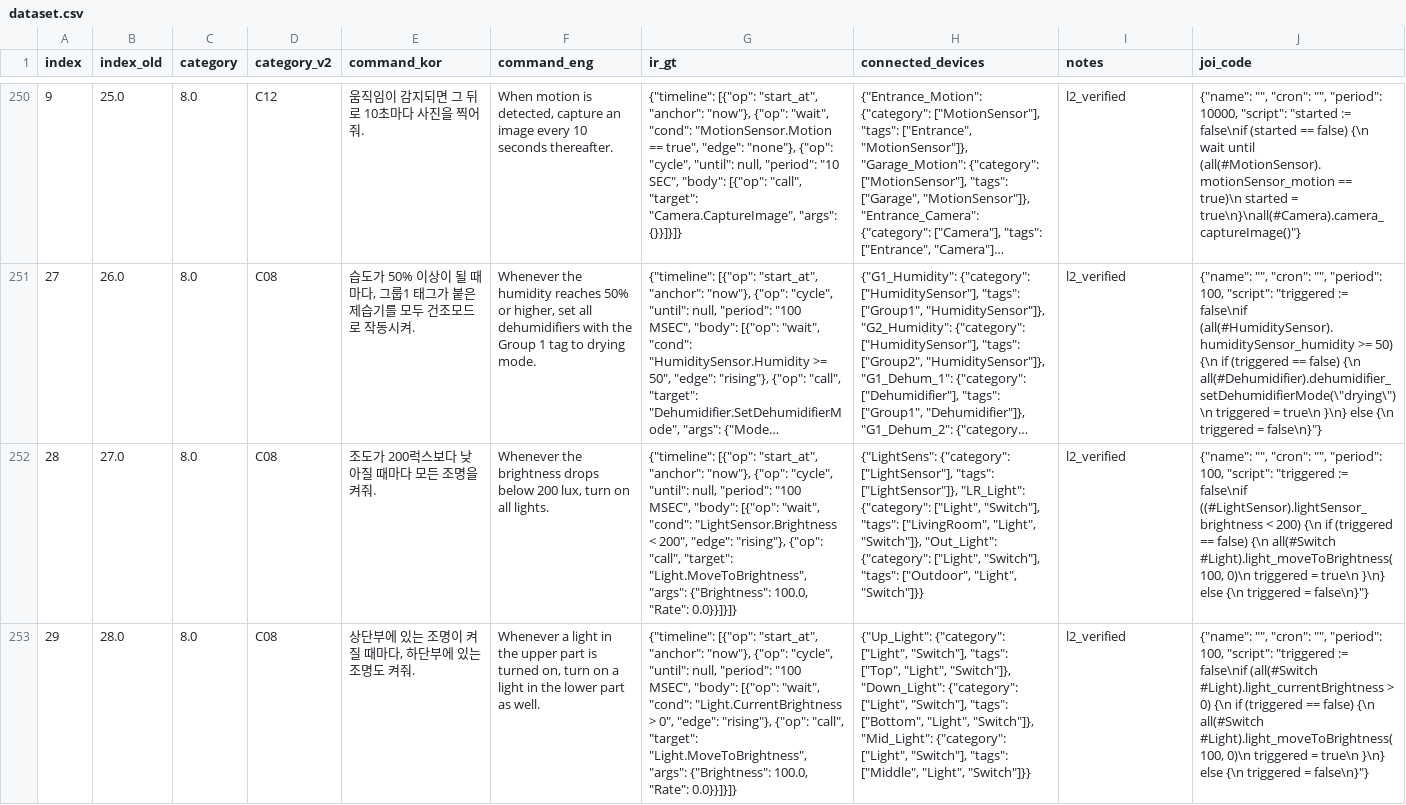
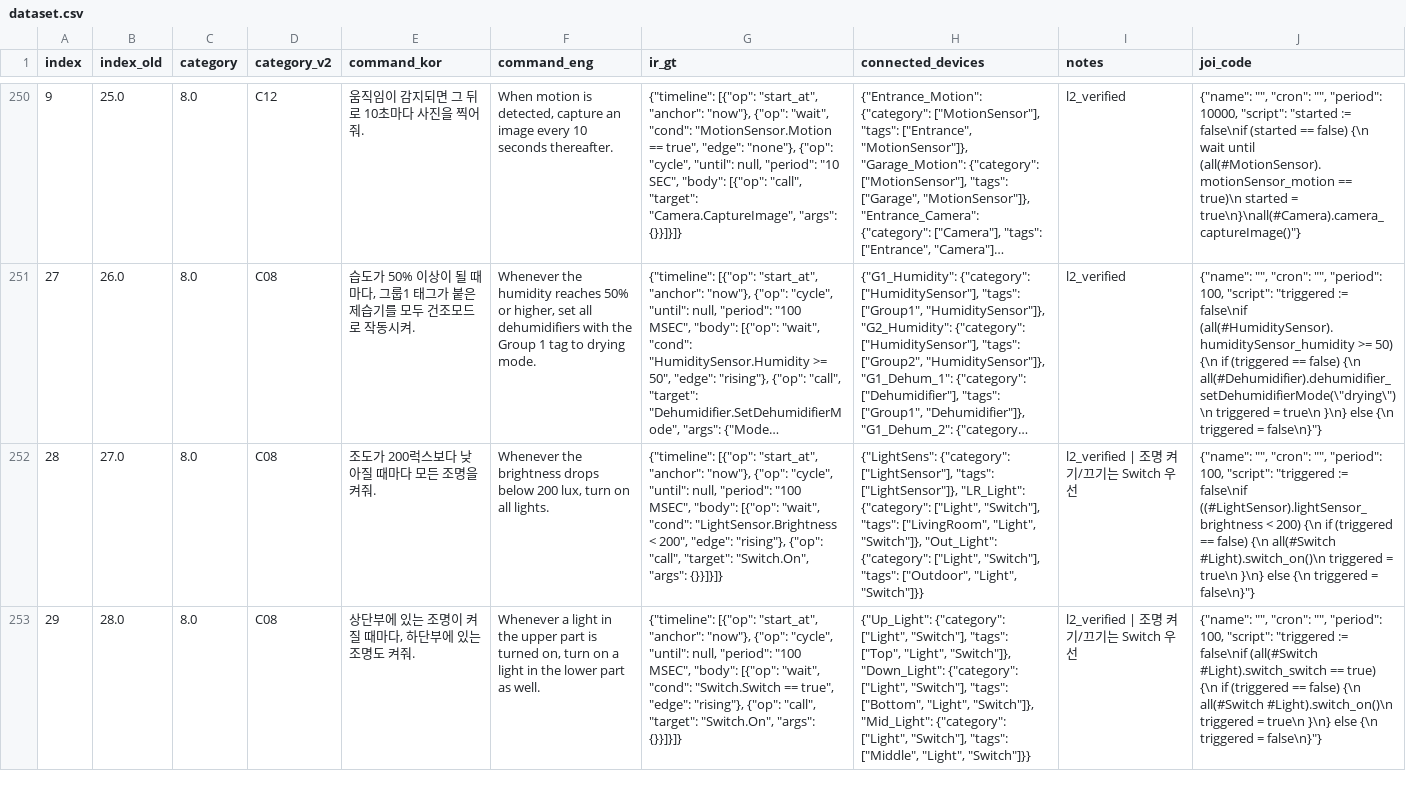
Before and after one commit to Whisoo0817/JoI, a CSV file: dataset.csv, drawn as a sheet; only a part is shown, gaps mark what is left out; long unchanged cells end in …; the diff covers the shown part only; the diff names each change by its address in the sheet, - before the commit and + after, or states it on an @@ line.

```diff
--- a/dataset.csv
+++ b/dataset.csv
-G252 (ir_gt): …"call", "target": "Light.MoveToBrightness", "args": {"Brightness": 100.0, "Rate": 0.0}}]}]}
+G252 (ir_gt): …"call", "target": "Switch.On", "args": {}}]}]}
-I252:I253 (notes): l2_verified
+I252:I253 (notes): l2_verified | 조명 켜기/끄기는 Switch 우선
-J252 (joi_code): …{\n all(#Switch #Light).light_moveToBrightness(100, 0)\n triggered =…
+J252 (joi_code): …{\n all(#Switch #Light).switch_on()\n triggered =…
-G253 (ir_gt): …"wait", "cond": "Light.CurrentBrightness > 0", "edge": "rising"}, {"op": "call", "target": "Light.MoveToBrightness", "args": {"Brightness": 100.0, "Rate": 0.0}}]}]}
+G253 (ir_gt): …"wait", "cond": "Switch.Switch == true", "edge": "rising"}, {"op": "call", "target": "Switch.On", "args": {}}]}]}
-J253 (joi_code): …false\nif (all(#Switch #Light).light_currentBrightness > 0) {\n if (triggered == false) {\n all(#Switch #Light).light_moveToBrightness(100, 0)\n triggered =…
+J253 (joi_code): …false\nif (all(#Switch #Light).switch_switch == true) {\n if (triggered == false) {\n all(#Switch #Light).switch_on()\n triggered =…
```
Also changed, not shown: 93 edited cells elsewhere in this file.
